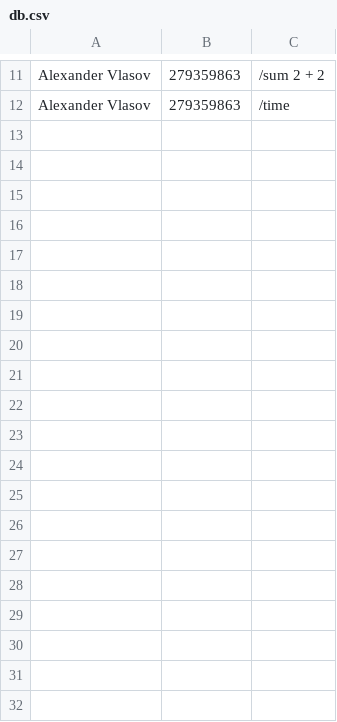
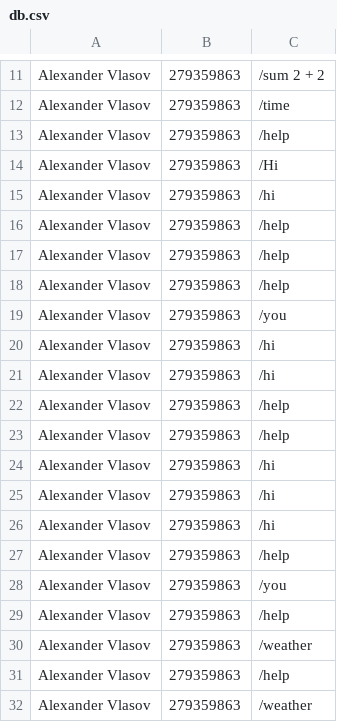
Before and after one commit to Devodest/Bot, a CSV file: db.csv, drawn as a sheet; only a part is shown, gaps mark what is left out; the diff covers the shown part only.

```diff
--- a/db.csv
+++ b/db.csv
@@ -12 +12,21 @@ Alexander Vlasov, 279359863, /sum 2 + 2
 Alexander Vlasov, 279359863, /time
+Alexander Vlasov, 279359863, /help
+Alexander Vlasov, 279359863, /Hi
+Alexander Vlasov, 279359863, /hi
+Alexander Vlasov, 279359863, /help
+Alexander Vlasov, 279359863, /help
+Alexander Vlasov, 279359863, /help
+Alexander Vlasov, 279359863, /you
+Alexander Vlasov, 279359863, /hi
+Alexander Vlasov, 279359863, /hi
+Alexander Vlasov, 279359863, /help
+Alexander Vlasov, 279359863, /help
+Alexander Vlasov, 279359863, /hi
+Alexander Vlasov, 279359863, /hi
+Alexander Vlasov, 279359863, /hi
+Alexander Vlasov, 279359863, /help
+Alexander Vlasov, 279359863, /you
+Alexander Vlasov, 279359863, /help
+Alexander Vlasov, 279359863, /weather
+Alexander Vlasov, 279359863, /help
+Alexander Vlasov, 279359863, /weather
```
Also changed, not shown: 40 added rows elsewhere in this file, 4 other files.
